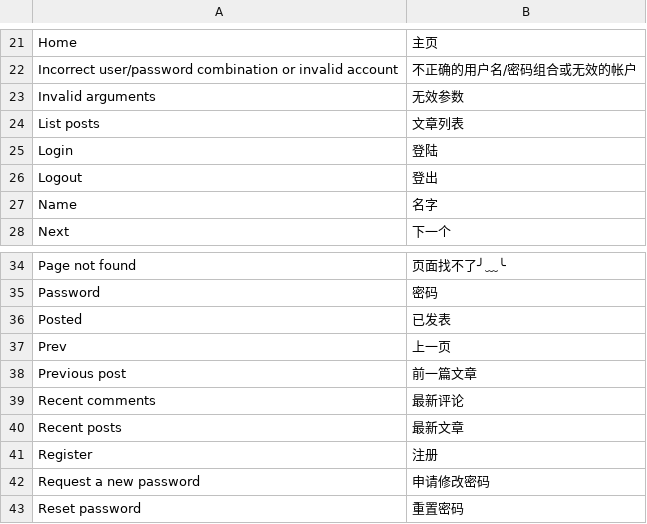
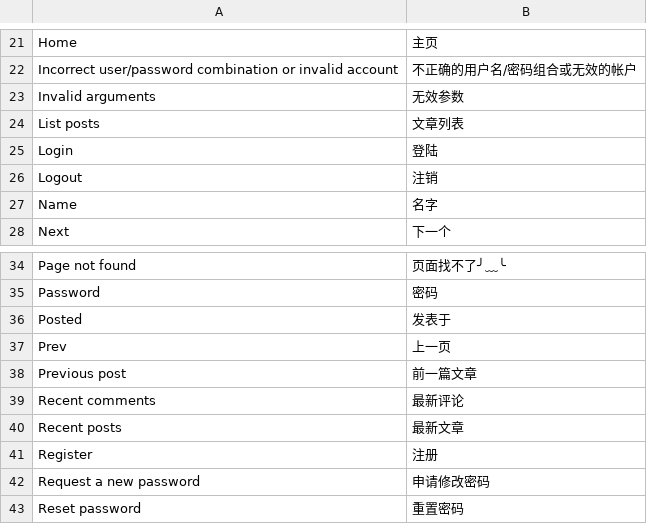
Before and after one commit to puentesarrin/selene, a CSV file: translations/zh_CN.csv, drawn as a sheet; only a part is shown, gaps mark what is left out.

Commit message:
fix some translations error

```diff
--- a/translations/zh_CN.csv
+++ b/translations/zh_CN.csv
@@ -25,3 +25,3 @@ List posts, 文章列表
 Login, 登陆
-Logout, 登出
+Logout, 注销
 Name, 名字
@@ -35,3 +35,3 @@ Page not found, 页面找不了╯﹏╰
 Password, 密码
-Posted, 已发表
+Posted, 发表于
 Prev, 上一页
```
Also changed, not shown: translations/zh_HK.csv.
